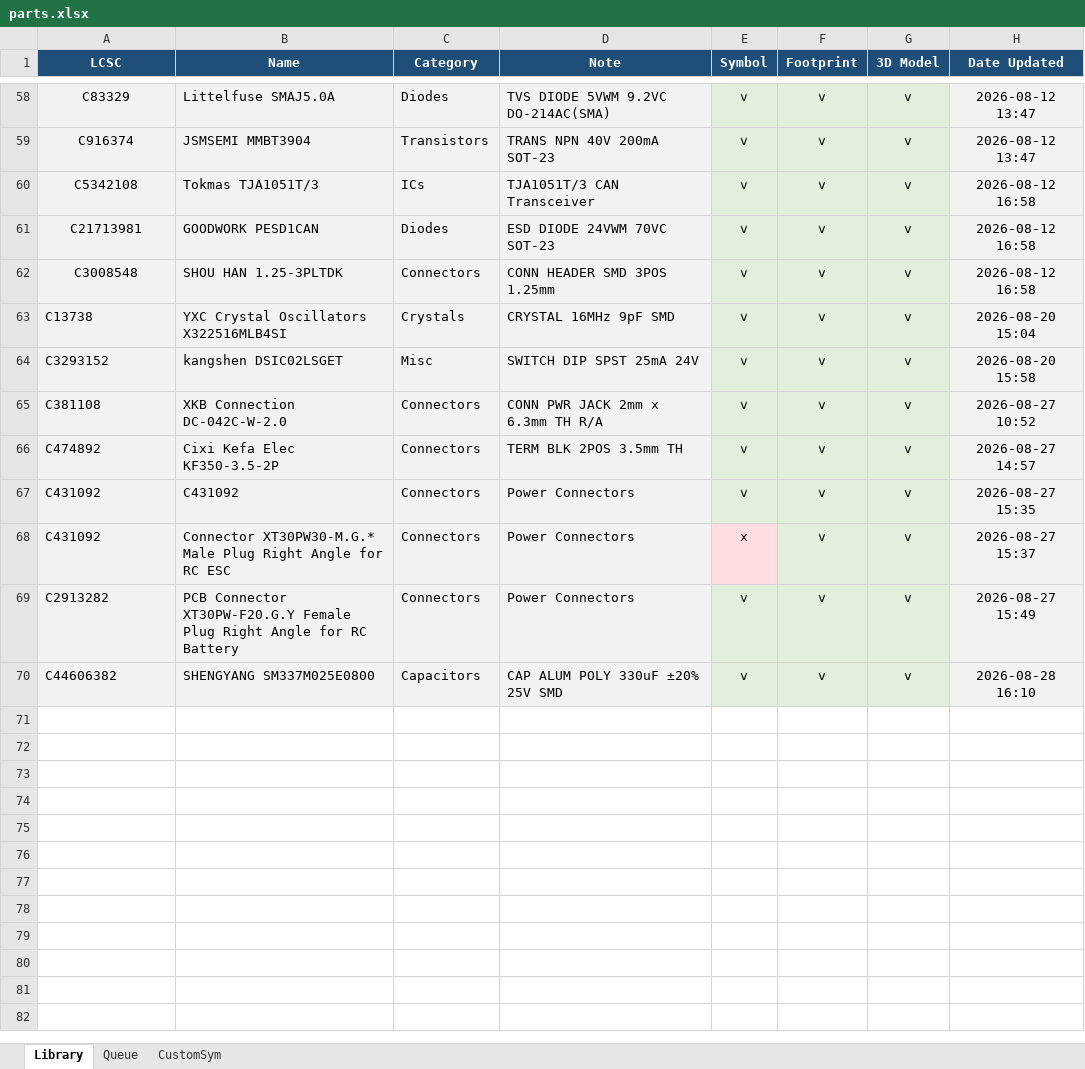
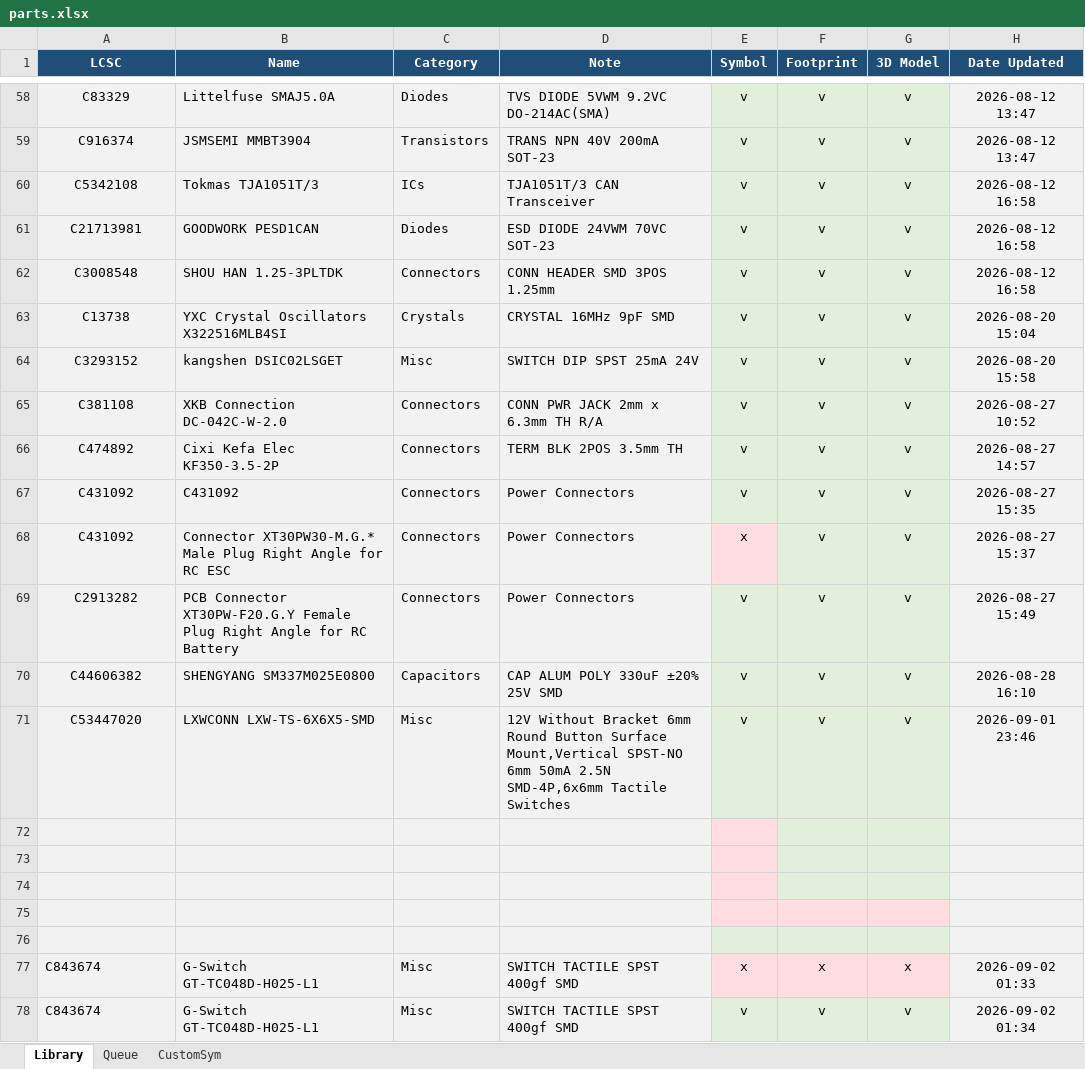
Before and after one commit to ducbin11903/Duc_Kicad_Library, an Excel workbook: parts.xlsx, sheet Library, drawn as a sheet; only a part is shown, gaps mark what is left out; values as stored, in another font and other column widths than the file's, no borders; the diff names each change by its address in the sheet, - before the commit and + after, or states it on an @@ line.

Commit message:
Update Library

```diff
--- a/parts.xlsx (sheet Library)
+++ b/parts.xlsx (sheet Library)
-A63:A70 alignment: left
+A63:A70 alignment: center
+row 71: C53447020 | LXWCONN LXW-TS-6X6X5-SMD | Misc | 12V Without Bracket 6mm Round Button Surface Mount,Vertical SPST-NO 6mm 50mA 2.5N SMD-4P,6x6mm Tactile Switches | v | v | v | 2026-09-01 23:46
+row 72: (empty)
+row 73: (empty)
+row 74: (empty)
+row 75: (empty)
+row 76: (empty)
+row 77: C843674 | G-Switch GT-TC048D-H025-L1 | Misc | SWITCH TACTILE SPST 400gf SMD | x | x | x | 2026-09-02 01:33
+row 78: C843674 | G-Switch GT-TC048D-H025-L1 | Misc | SWITCH TACTILE SPST 400gf SMD | v | v | v | 2026-09-02 01:34
```
Also changed, not shown: 14 other files.
